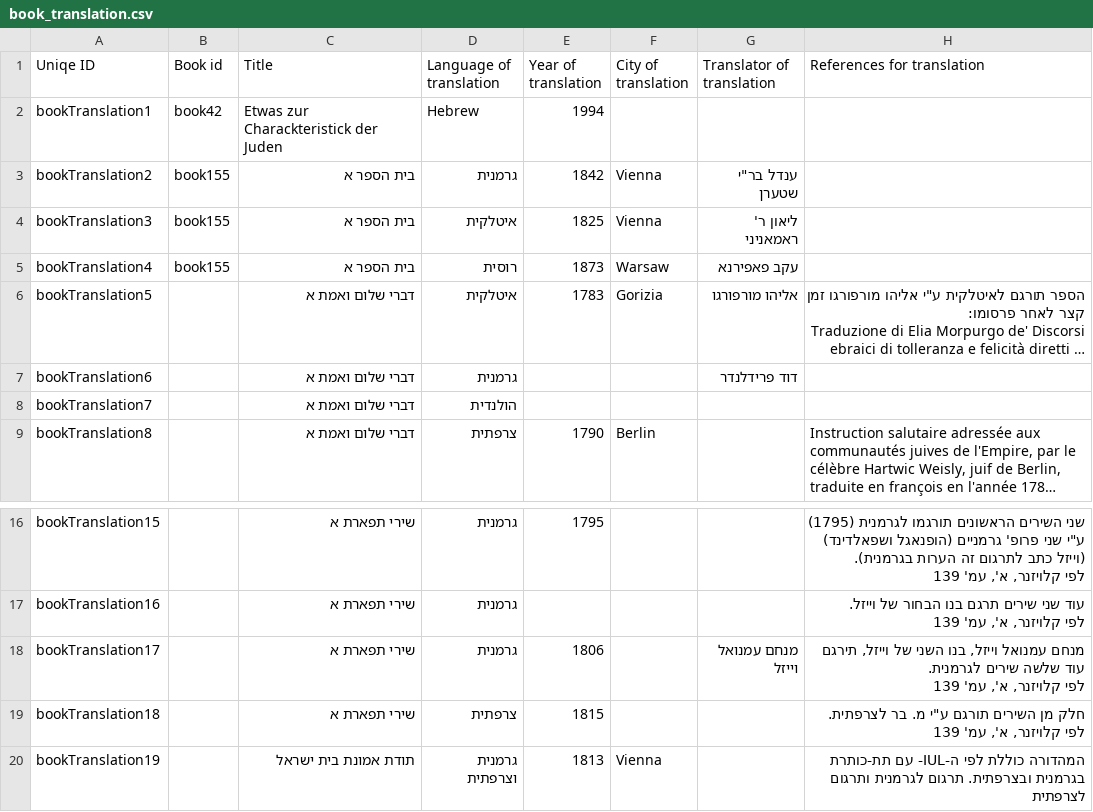
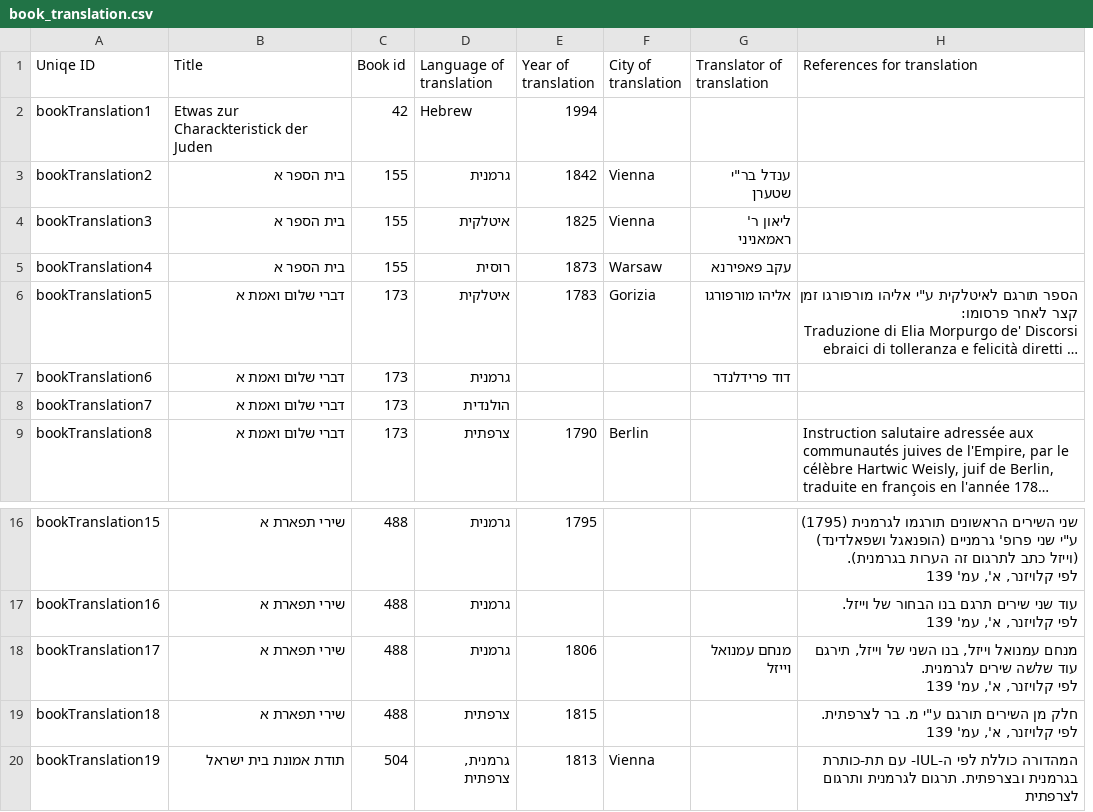
Before and after one commit to Gizra/haskala, a CSV file: haskala/modules/custom/haskala_migrate/csv/node/book_translation.csv, drawn as a sheet; only a part is shown, gaps mark what is left out; long unchanged cells end in …; removed rows and columns are numbered as before the commit, all else as after; the diff names each change by its address in the sheet, - before the commit and + after, or states it on an @@ line.

Commit message:
Continue migrate

```diff
--- a/haskala/modules/custom/haskala_migrate/csv/node/book_translation.csv
+++ b/haskala/modules/custom/haskala_migrate/csv/node/book_translation.csv
-column B (Book id), rows 2-5: book42 | book155 | book155 | book155
+column C (Book id), rows 2-9: 42 | 155 | 155 | 155 | 173 | 173 | 173 | 173; rows 16-20: 488 | 488 | 488 | 488 | 504
-D20 (Language of translation): גרמנית וצרפתית
+D20 (Language of translation): גרמנית, צרפתית
```
Also changed, not shown: 3 other files.
